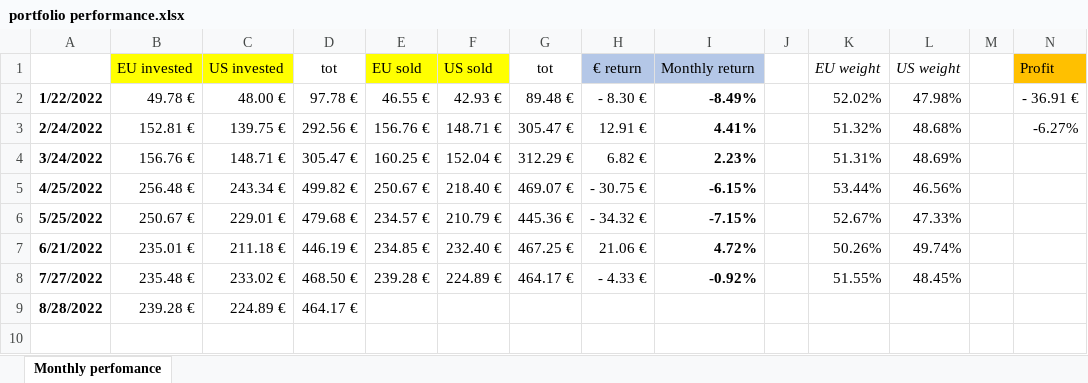
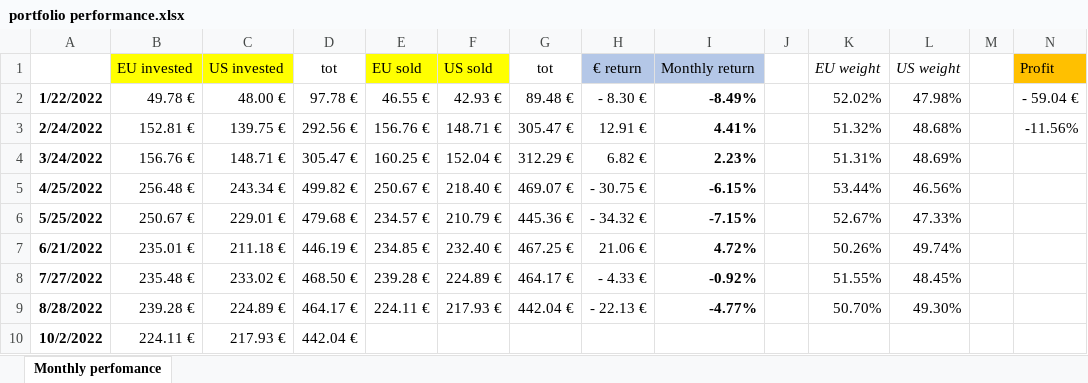
Before and after one commit to filippodeb/investments_f, an Excel workbook: portfolio performance.xlsx, sheet Monthly perfomance, drawn as a sheet; values as stored, in another font and other column widths than the file's, no borders; conditional formats not drawn; the diff names each change by its address in the sheet, - before the commit and + after, or states it on an @@ line.

```diff
--- a/portfolio performance.xlsx (sheet Monthly perfomance)
+++ b/portfolio performance.xlsx (sheet Monthly perfomance)
-N2 (Profit): - 36.91 €
+N2 (Profit): - 59.04 €
-N3 (Profit): -6.27%
+N3 (Profit): -11.56%
-E9 (EU sold): (empty)
+E9 (EU sold): 224.11 €
-F9 (US sold): (empty)
+F9 (US sold): 217.93 €
-G9 (tot): (empty)
+G9 (tot): 442.04 €
-H9 (€ return): (empty)
+H9 (€ return): - 22.13 €
-I9 (Monthly return): (empty)
+I9 (Monthly return): -4.77%
-K9 (EU weight): (empty)
+K9 (EU weight): 50.70%
-L9 (US weight): (empty)
+L9 (US weight): 49.30%
+row 10: 10/2/2022 | 224.11 € | 217.93 € | 442.04 €
```
Also changed, not shown: 87 other files.
